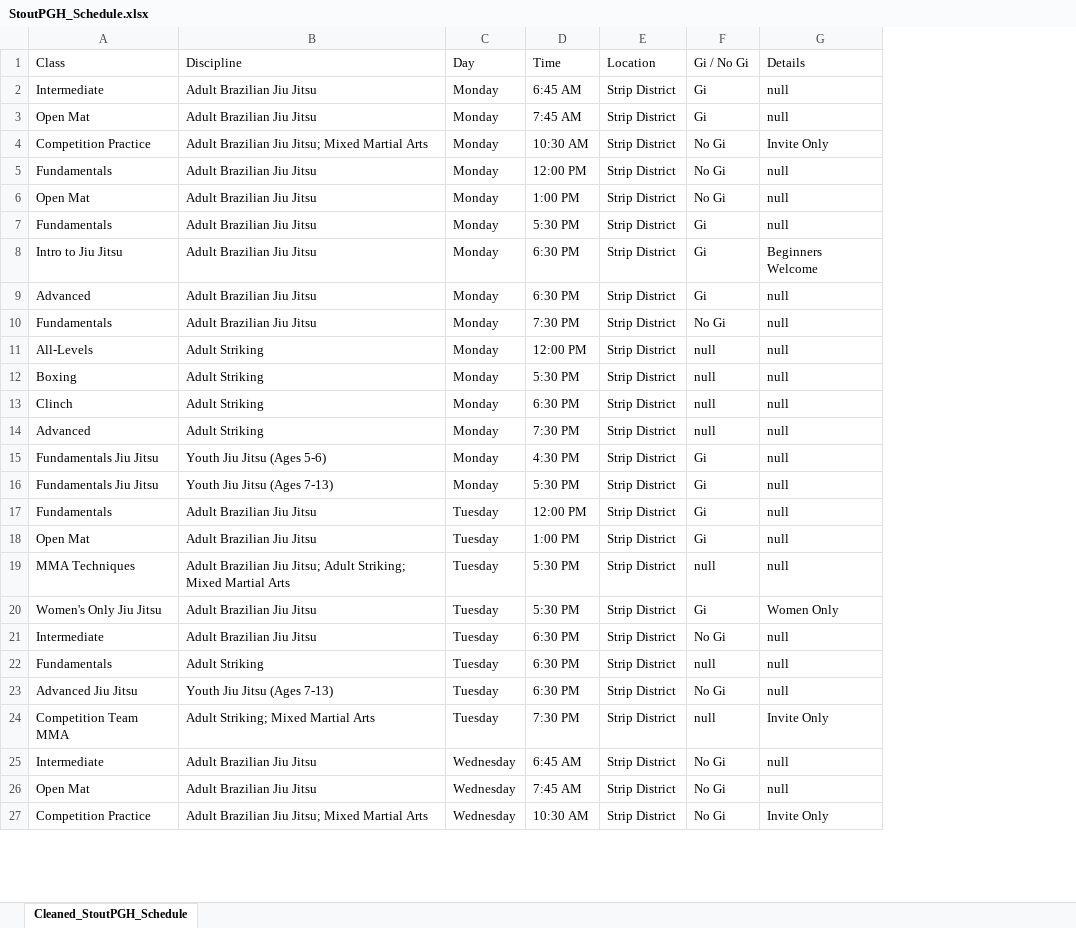
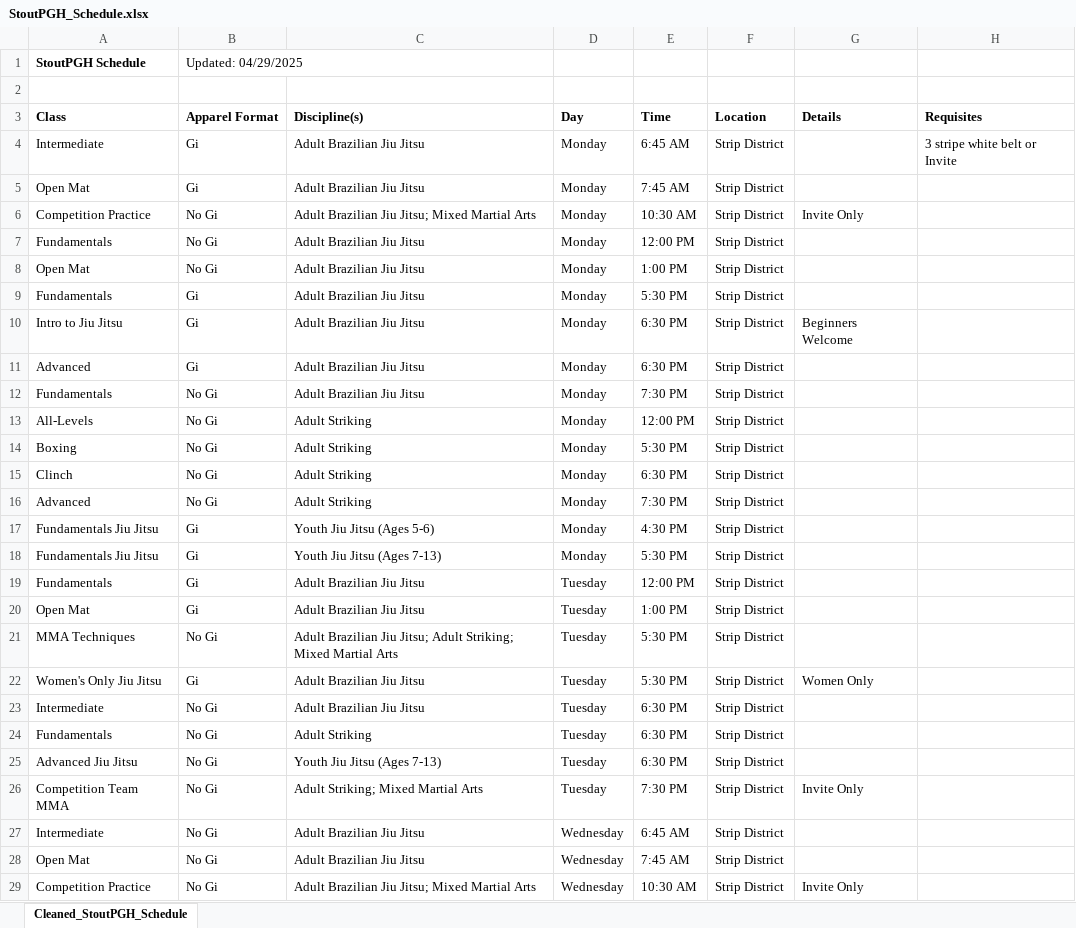
Before and after one commit to Bdemmler32/StoutPGH-NewSchedule, an Excel workbook: StoutPGH_Schedule.xlsx, sheet Cleaned_StoutPGH_Schedule, drawn as a sheet; only a part is shown; values as stored, in another font and other column widths than the file's, no borders; removed rows and columns are numbered as before the commit, all else as after; the diff covers the shown part only; the diff names each change by its address in the sheet, - before the commit and + after, or states it on an @@ line.

```diff
--- a/StoutPGH_Schedule.xlsx (sheet Cleaned_StoutPGH_Schedule)
+++ b/StoutPGH_Schedule.xlsx (sheet Cleaned_StoutPGH_Schedule)
+column B (Apparel Format), rows 4-29: Gi | Gi | No Gi | No Gi | No Gi | Gi | Gi | Gi | No Gi | No Gi | No Gi | No Gi | No Gi | Gi | Gi | Gi | Gi | No Gi | Gi | No Gi | No Gi | No Gi | No Gi | No Gi | No Gi | No Gi
-column F (Gi / No Gi), rows 2-27: Gi | Gi | No Gi | No Gi | No Gi | Gi | Gi | Gi | No Gi | null | null | null | null | Gi | Gi | Gi | Gi | null | Gi | No Gi | null | No Gi | null | No Gi | No Gi | No Gi
+column H (Requisites), row 4: 3 stripe white belt or Invite
+row 1: StoutPGH Schedule | Updated: 04/29/2025
+row 2: (empty)
-A3 bold: off
+A3 bold: on
-C3: Discipline
+C3: Discipline(s)
-C3:F3 bold: off
+C3:F3 bold: on
-G3 bold: off
+G3 bold: on
-G4:G5 (Details): null
+G4:G5 (Details): (empty)
-G7:G9 (Details): null
+G7:G9 (Details): (empty)
-G11:G21 (Details): null
+G11:G21 (Details): (empty)
-G23:G25 (Details): null
+G23:G25 (Details): (empty)
-G27:G28 (Details): null
+G27:G28 (Details): (empty)
```
Also changed, not shown: 172 edited cells elsewhere in this sheet, 3 other files.
